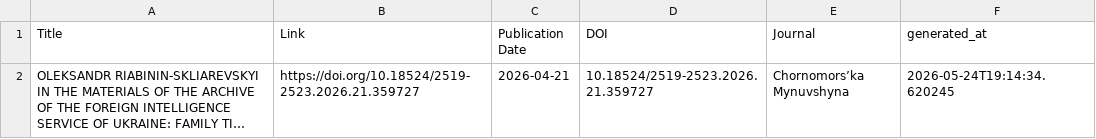
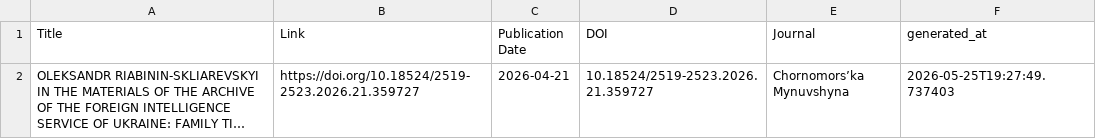
Before and after one commit to yusufaliozkan/zotero-intelligence-bibliography, a CSV file: monitor_last90.csv, drawn as a sheet; long unchanged cells end in …; the diff names each change by its address in the sheet, - before the commit and + after, or states it on an @@ line.

```diff
--- a/monitor_last90.csv
+++ b/monitor_last90.csv
-F2 (generated_at): 2026-05-24T19:14:34.620245
+F2 (generated_at): 2026-05-25T19:27:49.737403
```
Also changed, not shown: monitor_last30.csv.
